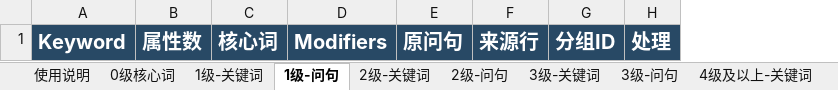
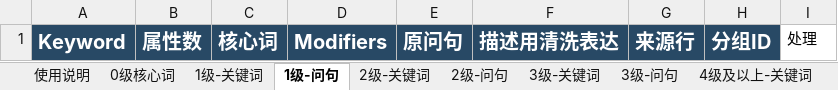
Before and after one commit to Yinglianchun/shici-listing-workflow, an Excel workbook: skills/listing-material-workflow/assets/投放分级关键词与问句空模板.xlsx, sheet 1级-问句, drawn as a sheet; values as stored, in another font and other column widths than the file's, no borders; addresses are those after the commit; the diff names each change by its address in the sheet, - before the commit and + after, or states it on an @@ line.

Commit message:
Add separate description-cleaning column beside original question in workbook template

```diff
--- a/skills/listing-material-workflow/assets/投放分级关键词与问句空模板.xlsx (sheet 1级-问句)
+++ b/skills/listing-material-workflow/assets/投放分级关键词与问句空模板.xlsx (sheet 1级-问句)
+column F, row 1: 描述用清洗表达
@@ I1 fill: #284965 → none, bold: on → off, text colour: #FFFFFF → black, text size: smaller @@
```
Also changed, not shown: sheet 使用说明, sheet 0级核心词, sheet 2级-问句, sheet 3级-问句, sheet 4级及以上-问句.
